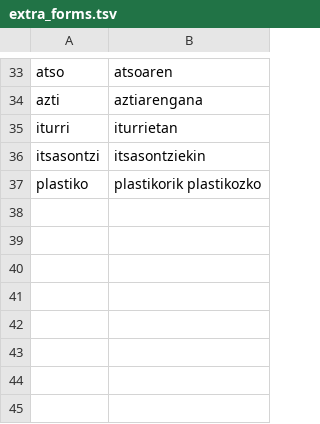
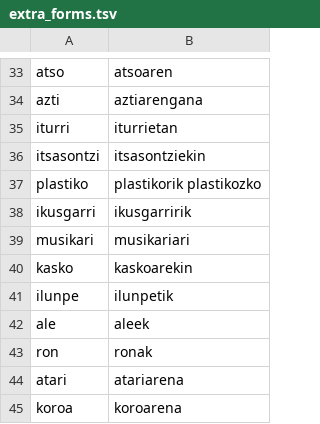
Before and after one commit to zavanton123/tayra-languages, a TSV file: tools/courses/eu/extra_forms.tsv, drawn as a sheet; only a part is shown, gaps mark what is left out.

Commit message:
Add Basque course 1900

```diff
--- a/tools/courses/eu/extra_forms.tsv
+++ b/tools/courses/eu/extra_forms.tsv
@@ -37 +37,9 @@ itsasontzi	itsasontziekin
 plastiko	plastikorik plastikozko
+ikusgarri	ikusgarririk
+musikari	musikariari
+kasko	kaskoarekin
+ilunpe	ilunpetik
+ale	aleek
+ron	ronak
+atari	atariarena
+koroa	koroarena
```
Also changed, not shown: 1 other file.
